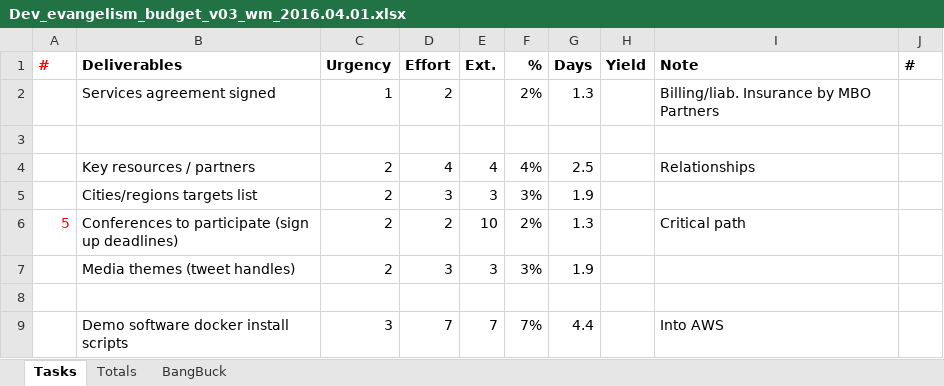
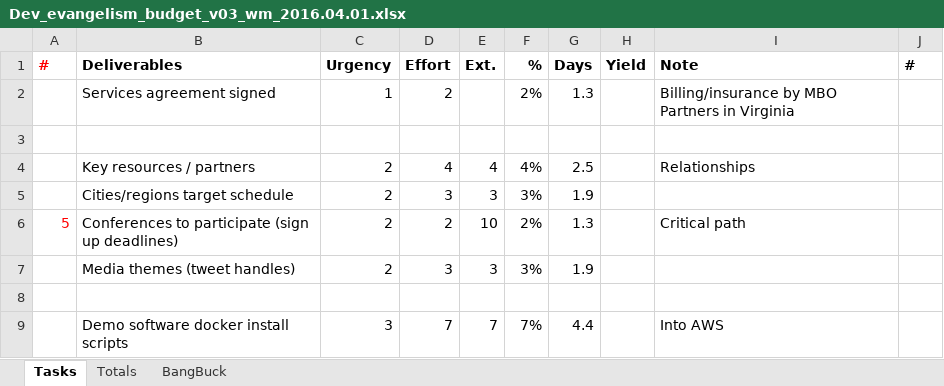
Before and after one commit to rkuma183/wilsonmar.github.io, an Excel workbook: assets/Dev_evangelism_budget_v03_wm_2016.04.01.xlsx, sheet Tasks, drawn as a sheet; only a part is shown; values as stored, in another font and other column widths than the file's, no borders; conditional formats not drawn; the diff names each change by its address in the sheet, - before the commit and + after, or states it on an @@ line.

```diff
--- a/assets/Dev_evangelism_budget_v03_wm_2016.04.01.xlsx (sheet Tasks)
+++ b/assets/Dev_evangelism_budget_v03_wm_2016.04.01.xlsx (sheet Tasks)
-I2 (Note): Billing/liab. Insurance by MBO Partners
+I2 (Note): Billing/insurance by MBO Partners in Virginia
-B5 (Deliverables): Cities/regions targets list
+B5 (Deliverables): Cities/regions target schedule
```
Also changed, not shown: 17 other files.
